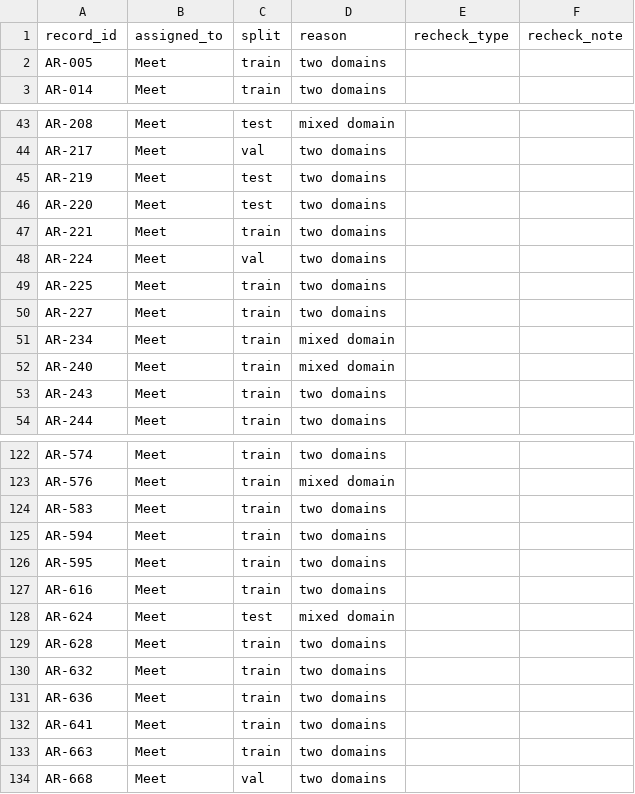
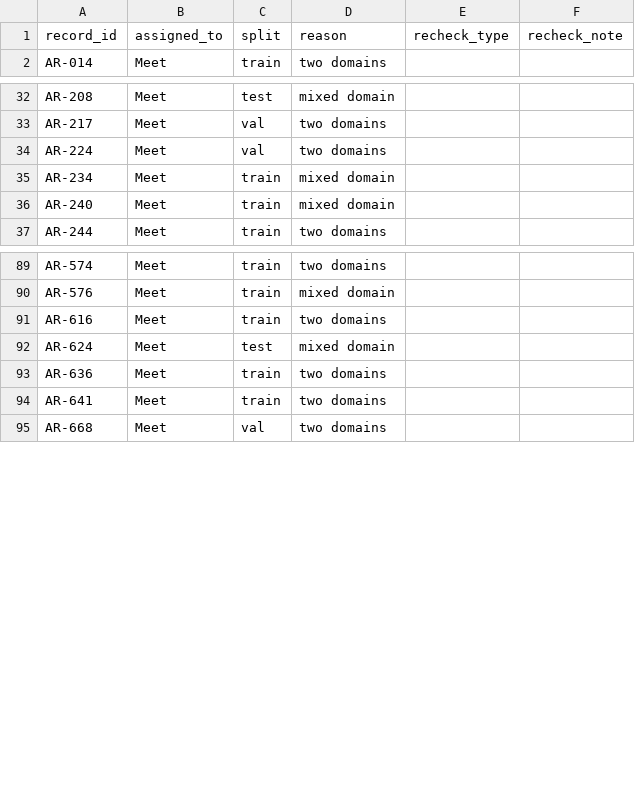
Before and after one commit to iParamModi/agent-risk-monitor, a CSV file: data/external/agentrisk_recheck.csv, drawn as a sheet; only a part is shown, gaps mark what is left out; the diff covers the shown part only; the diff names each change by its address in the sheet, - before the commit and + after, or states it on an @@ line.

```diff
--- a/data/external/agentrisk_recheck.csv
+++ b/data/external/agentrisk_recheck.csv
-row 2: AR-005 | Meet | train | two domains
-row 45: AR-219 | Meet | test | two domains
-row 46: AR-220 | Meet | test | two domains
-row 47: AR-221 | Meet | train | two domains
-row 49: AR-225 | Meet | train | two domains
-row 50: AR-227 | Meet | train | two domains
-row 53: AR-243 | Meet | train | two domains
-row 124: AR-583 | Meet | train | two domains
-row 125: AR-594 | Meet | train | two domains
-row 126: AR-595 | Meet | train | two domains
-row 129: AR-628 | Meet | train | two domains
-row 130: AR-632 | Meet | train | two domains
-row 133: AR-663 | Meet | train | two domains
```
Also changed, not shown: 27 removed rows elsewhere in this file, 3 other files.
